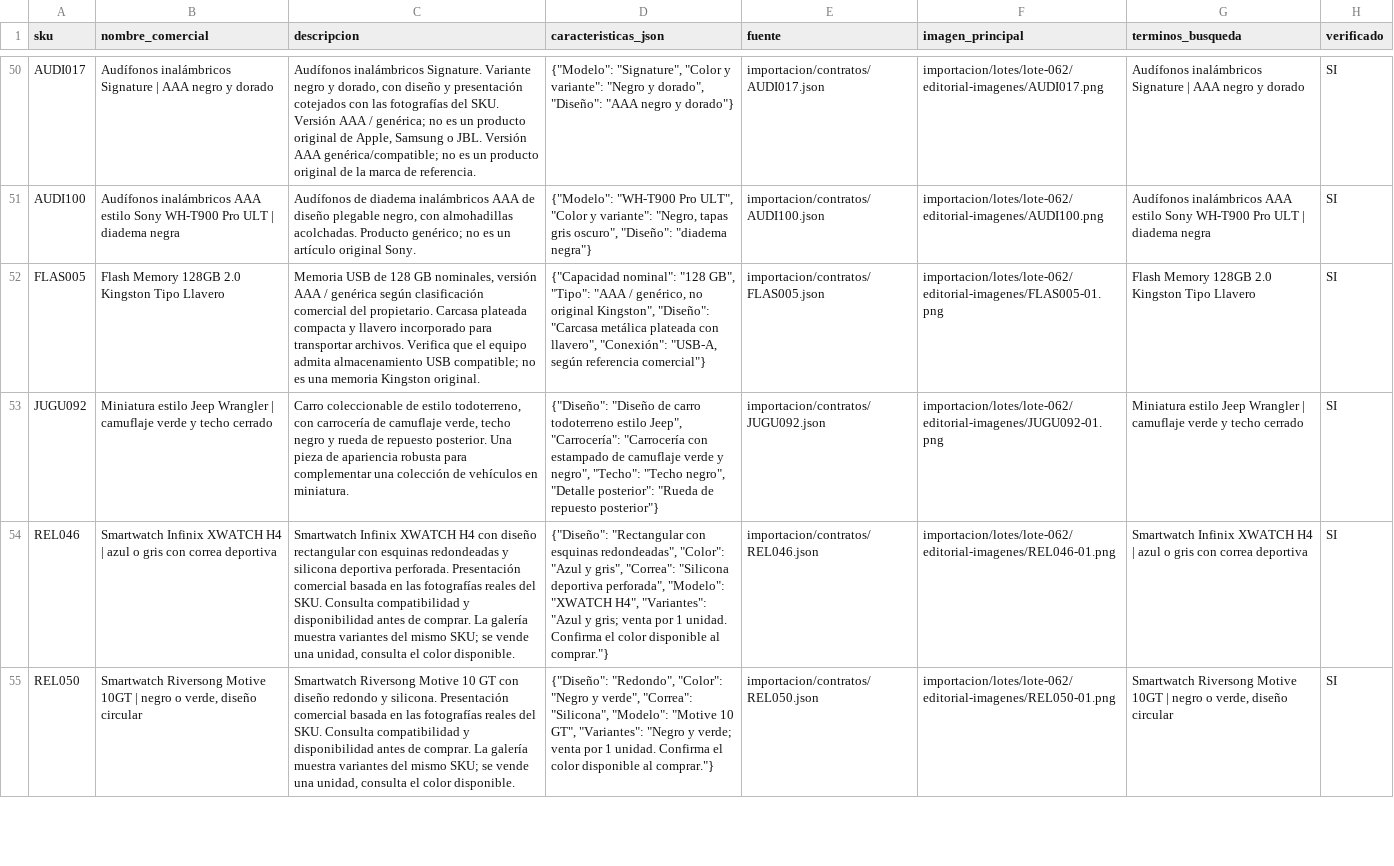
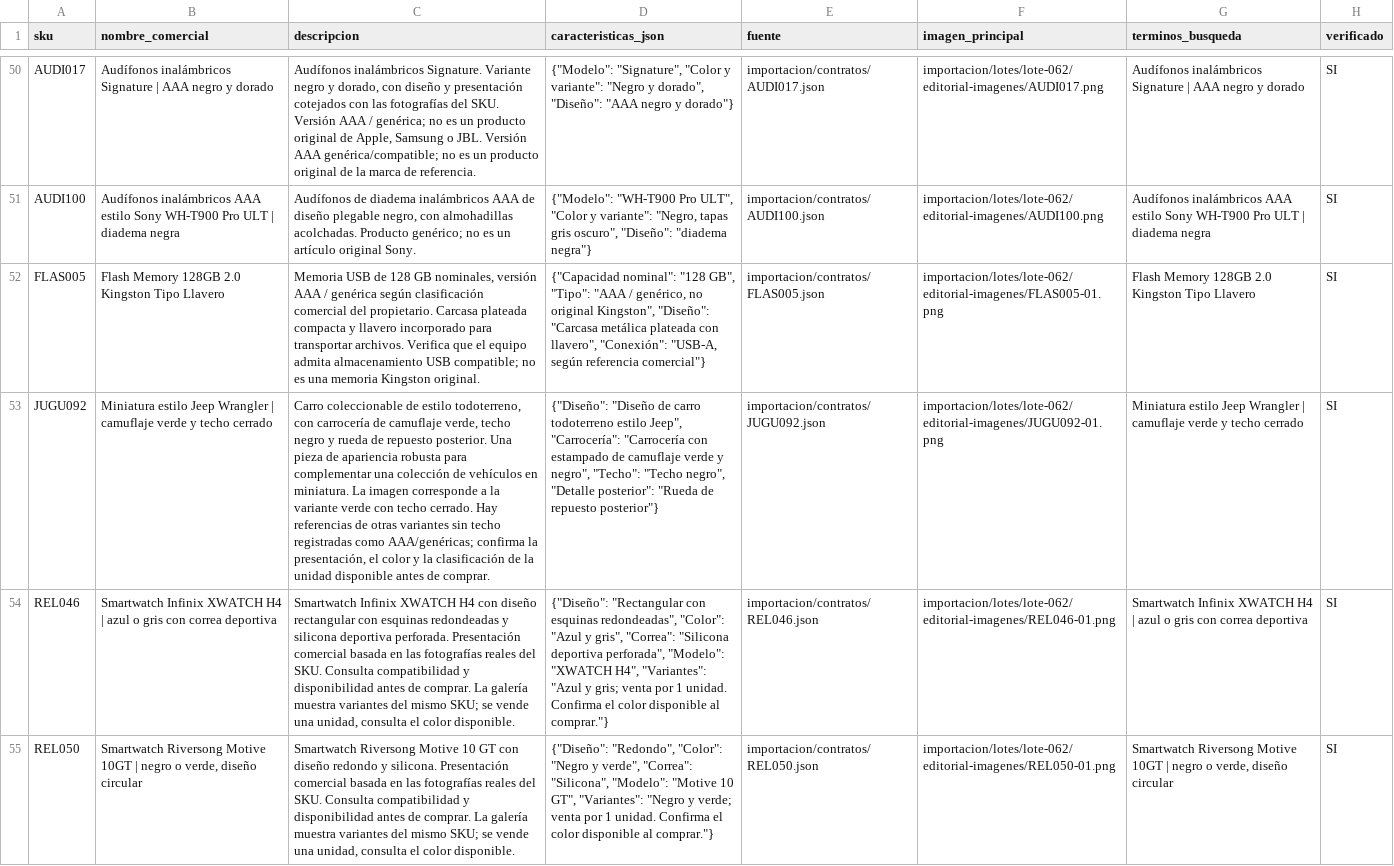
Before and after one commit to conectatech-ec/conectatech-ec.github.io, a CSV file: importacion/lotes/lote-062/editorial.csv, drawn as a sheet; only a part is shown, gaps mark what is left out; the diff names each change by its address in the sheet, - before the commit and + after, or states it on an @@ line.

Commit message:
Aclara variantes y clasificacion de JUGU092 sin cambiar su imagen

```diff
--- a/importacion/lotes/lote-062/editorial.csv
+++ b/importacion/lotes/lote-062/editorial.csv
-C53 (descripcion): …en miniatura.
+C53 (descripcion): …en miniatura. La imagen corresponde a la variante verde con techo cerrado. Hay referencias de otras variantes sin techo registradas como AAA/genéricas; confirma la presentación, el color y la clasificación de la unidad disponible antes de comprar.
```
Also changed, not shown: 16 other files.
